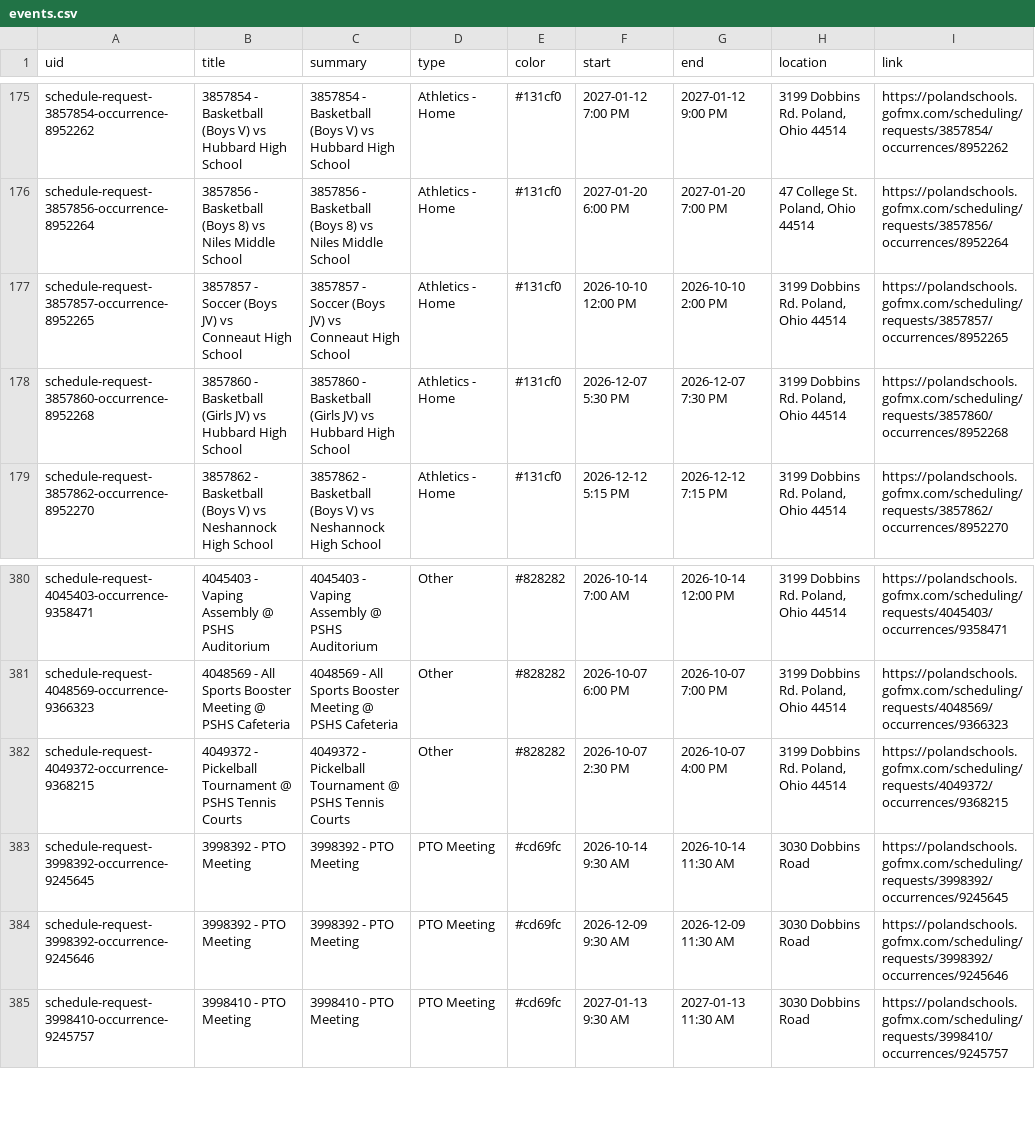
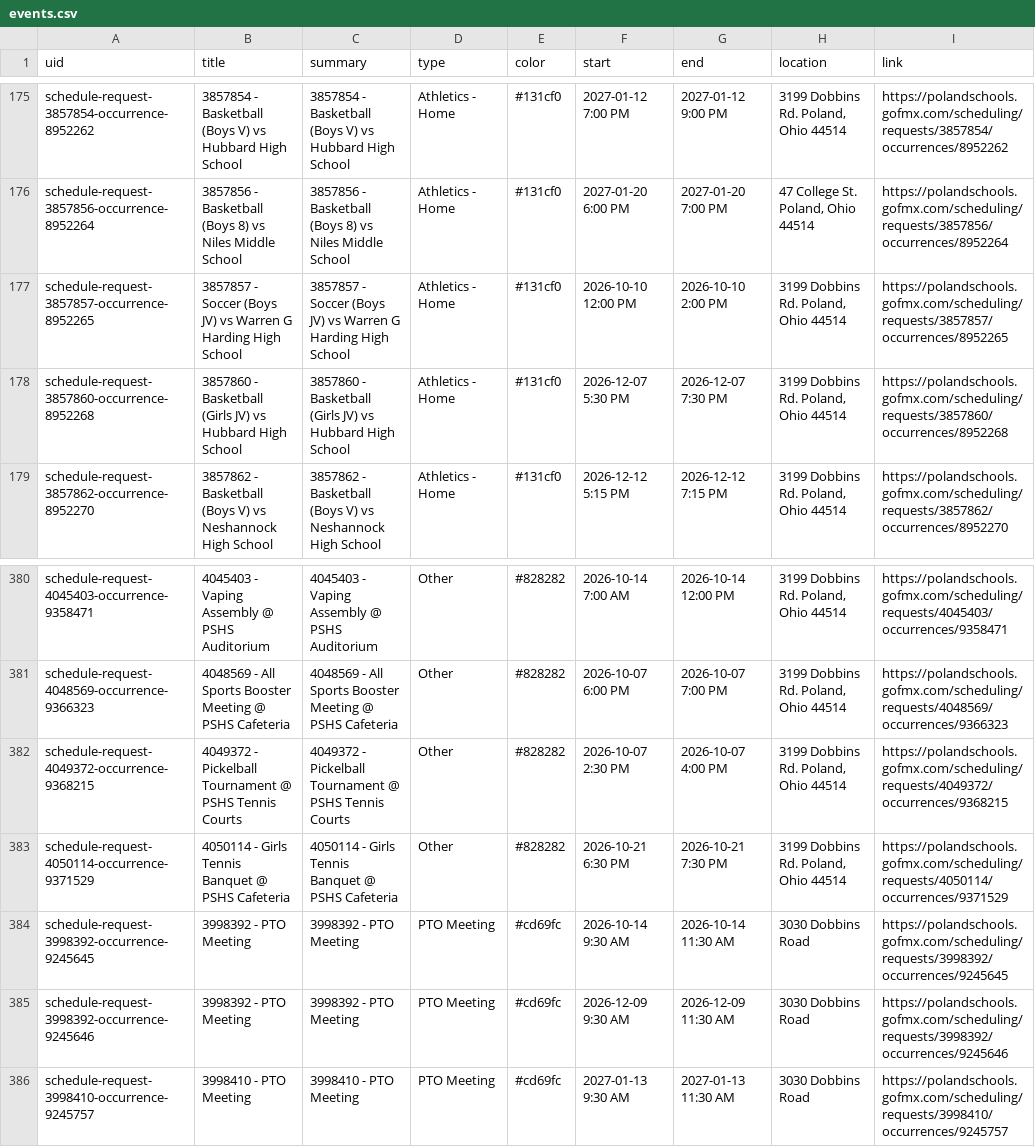
Before and after one commit to nruggieri-poland/calendar, a CSV file: output/events.csv, drawn as a sheet; only a part is shown, gaps mark what is left out.

```diff
--- a/output/events.csv
+++ b/output/events.csv
@@ -176,3 +176,3 @@ schedule-request-3857854-occurrence-8952262,3857854 - Basketball (Boys V) vs Hub
 schedule-request-3857856-occurrence-8952264,3857856 - Basketball (Boys 8) vs Niles Middle School,3857856 - Basketball (Boys 8) vs Niles Middle School,Athletics - Home,#131cf0,2027-01-20 6:00 PM,2027-01-20 7:00 PM,"47 College St. Poland, Ohio 44514",https://polandschools.gofmx.com/scheduling/requests/3857856/occurrences/8952264
-schedule-request-3857857-occurrence-8952265,3857857 - Soccer (Boys JV) vs Conneaut High School,3857857 - Soccer (Boys JV) vs Conneaut High School,Athletics - Home,#131cf0,2026-10-10 12:00 PM,2026-10-10 2:00 PM,"3199 Dobbins Rd. Poland, Ohio 44514",https://polandschools.gofmx.com/scheduling/requests/3857857/occurrences/8952265
+schedule-request-3857857-occurrence-8952265,3857857 - Soccer (Boys JV) vs Warren G Harding High School,3857857 - Soccer (Boys JV) vs Warren G Harding High School,Athletics - Home,#131cf0,2026-10-10 12:00 PM,2026-10-10 2:00 PM,"3199 Dobbins Rd. Poland, Ohio 44514",https://polandschools.gofmx.com/scheduling/requests/3857857/occurrences/8952265
 schedule-request-3857860-occurrence-8952268,3857860 - Basketball (Girls JV) vs Hubbard High School,3857860 - Basketball (Girls JV) vs Hubbard High School,Athletics - Home,#131cf0,2026-12-07 5:30 PM,2026-12-07 7:30 PM,"3199 Dobbins Rd. Poland, Ohio 44514",https://polandschools.gofmx.com/scheduling/requests/3857860/occurrences/8952268
@@ -382,2 +382,3 @@ schedule-request-4048569-occurrence-9366323,4048569 - All Sports Booster Meeting
 schedule-request-4049372-occurrence-9368215,4049372 - Pickelball Tournament @ PSHS Tennis Courts,4049372 - Pickelball Tournament @ PSHS Tennis Courts,Other,#828282,2026-10-07 2:30 PM,2026-10-07 4:00 PM,"3199 Dobbins Rd. Poland, Ohio 44514",https://polandschools.gofmx.com/scheduling/requests/4049372/occurrences/9368215
+schedule-request-4050114-occurrence-9371529,4050114 - Girls Tennis Banquet @ PSHS Cafeteria,4050114 - Girls Tennis Banquet @ PSHS Cafeteria,Other,#828282,2026-10-21 6:30 PM,2026-10-21 7:30 PM,"3199 Dobbins Rd. Poland, Ohio 44514",https://polandschools.gofmx.com/scheduling/requests/4050114/occurrences/9371529
 schedule-request-3998392-occurrence-9245645,3998392 - PTO Meeting,3998392 - PTO Meeting,PTO Meeting,#cd69fc,2026-10-14 9:30 AM,2026-10-14 11:30 AM,3030 Dobbins Road,https://polandschools.gofmx.com/scheduling/requests/3998392/occurrences/9245645
```
Also changed, not shown: 3 other files.
